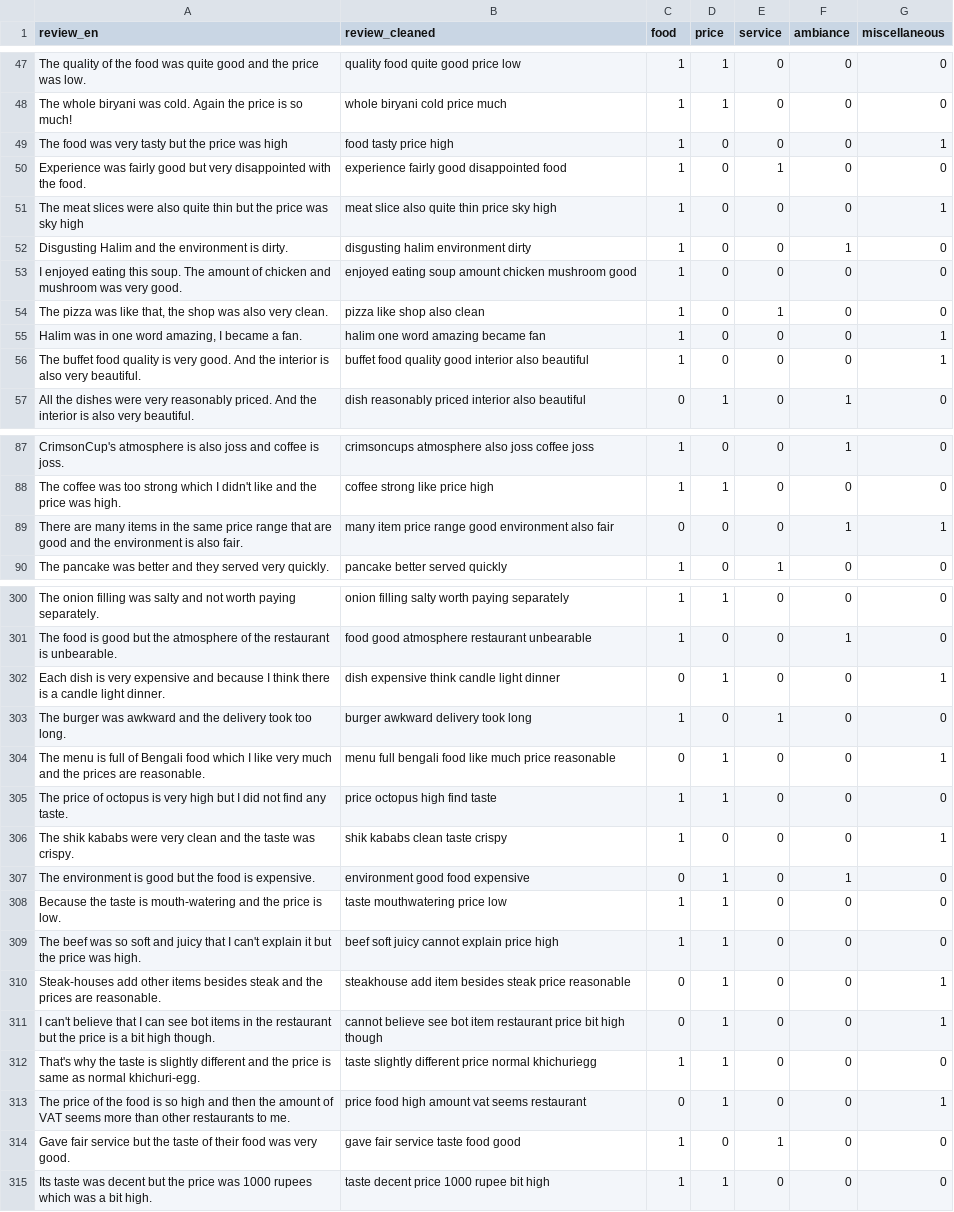
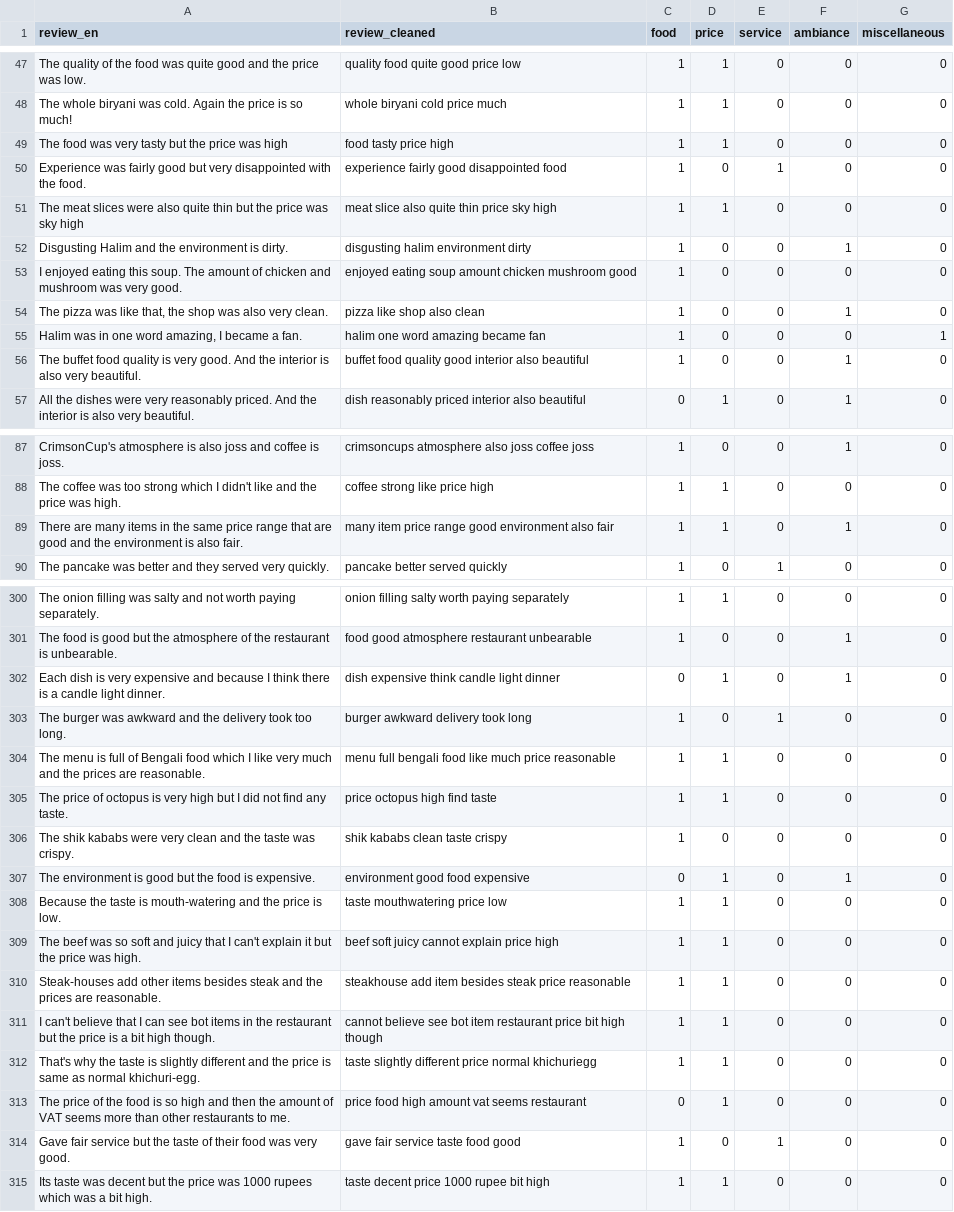
Before and after one commit to zaabinh/3bit-CS221, a CSV file: Data/Restaurant_ABSA_processed.csv, drawn as a sheet; only a part is shown, gaps mark what is left out; the diff covers the shown part only.

Commit message:
re-label data

```diff
--- a/Data/Restaurant_ABSA_processed.csv
+++ b/Data/Restaurant_ABSA_processed.csv
@@ -48,10 +48,10 @@ The quality of the food was quite good and the price was low.,quality food quite
 The whole biryani was cold. Again the price is so much!,whole biryani cold price much,1,1,0,0,0
-The food was very tasty but the price was high,food tasty price high,1,0,0,0,1
+The food was very tasty but the price was high,food tasty price high,1,1,0,0,0
 Experience was fairly good but very disappointed with the food.,experience fairly good disappointed food,1,0,1,0,0
-The meat slices were also quite thin but the price was sky high,meat slice also quite thin price sky high,1,0,0,0,1
+The meat slices were also quite thin but the price was sky high,meat slice also quite thin price sky high,1,1,0,0,0
 Disgusting Halim and the environment is dirty.,disgusting halim environment dirty,1,0,0,1,0
 I enjoyed eating this soup. The amount of chicken and mushroom was very good.,enjoyed eating soup amount chicken mushroom good,1,0,0,0,0
-"The pizza was like that, the shop was also very clean.",pizza like shop also clean,1,0,1,0,0
+"The pizza was like that, the shop was also very clean.",pizza like shop also clean,1,0,0,1,0
 "Halim was in one word amazing, I became a fan.",halim one word amazing became fan,1,0,0,0,1
-The buffet food quality is very good. And the interior is also very beautiful.,buffet food quality good interior also beautiful,1,0,0,0,1
+The buffet food quality is very good. And the interior is also very beautiful.,buffet food quality good interior also beautiful,1,0,0,1,0
 All the dishes were very reasonably priced. And the interior is also very beautiful.,dish reasonably priced interior also beautiful,0,1,0,1,0
@@ -88,3 +88,3 @@ CrimsonCup's atmosphere is also joss and coffee is joss.,crimsoncups atmosphere
 The coffee was too strong which I didn't like and the price was high.,coffee strong like price high,1,1,0,0,0
-There are many items in the same price range that are good and the environment is also fair.,many item price range good environment also fair,0,0,0,1,1
+There are many items in the same price range that are good and the environment is also fair.,many item price range good environment also fair,1,1,0,1,0
 The pancake was better and they served very quickly.,pancake better served quickly,1,0,1,0,0
@@ -301,7 +301,7 @@ The onion filling was salty and not worth paying separately.,onion filling salty
 The food is good but the atmosphere of the restaurant is unbearable.,food good atmosphere restaurant unbearable,1,0,0,1,0
-Each dish is very expensive and because I think there is a candle light dinner.,dish expensive think candle light dinner,0,1,0,0,1
+Each dish is very expensive and because I think there is a candle light dinner.,dish expensive think candle light dinner,0,1,0,1,0
 The burger was awkward and the delivery took too long.,burger awkward delivery took long,1,0,1,0,0
-The menu is full of Bengali food which I like very much and the prices are reasonable.,menu full bengali food like much price reasonable,0,1,0,0,1
+The menu is full of Bengali food which I like very much and the prices are reasonable.,menu full bengali food like much price reasonable,1,1,0,0,0
 The price of octopus is very high but I did not find any taste.,price octopus high find taste,1,1,0,0,0
-The shik kababs were very clean and the taste was crispy.,shik kababs clean taste crispy,1,0,0,0,1
+The shik kababs were very clean and the taste was crispy.,shik kababs clean taste crispy,1,0,0,0,0
 The environment is good but the food is expensive.,environment good food expensive,0,1,0,1,0
@@ -309,6 +309,6 @@ Because the taste is mouth-watering and the price is low.,taste mouthwatering pr
 The beef was so soft and juicy that I can't explain it but the price was high.,beef soft juicy cannot explain price high,1,1,0,0,0
-Steak-houses add other items besides steak and the prices are reasonable.,steakhouse add item besides steak price reasonable,0,1,0,0,1
-I can't believe that I can see bot items in the restaurant but the price is a bit high though.,cannot believe see bot item restaurant price bit high though,0,1,0,0,1
+Steak-houses add other items besides steak and the prices are reasonable.,steakhouse add item besides steak price reasonable,1,1,0,0,0
+I can't believe that I can see bot items in the restaurant but the price is a bit high though.,cannot believe see bot item restaurant price bit high though,1,1,0,0,0
 That's why the taste is slightly different and the price is same as normal khichuri-egg.,taste slightly different price normal khichuriegg,1,1,0,0,0
-The price of the food is so high and then the amount of VAT seems more than other restaurants to me.,price food high amount vat seems restaurant,0,1,0,0,1
+The price of the food is so high and then the amount of VAT seems more than other restaurants to me.,price food high amount vat seems restaurant,0,1,0,0,0
 Gave fair service but the taste of their food was very good.,gave fair service taste food good,1,0,1,0,0
```
Also changed, not shown: 138 edited cells elsewhere in this file, 5 other files.
